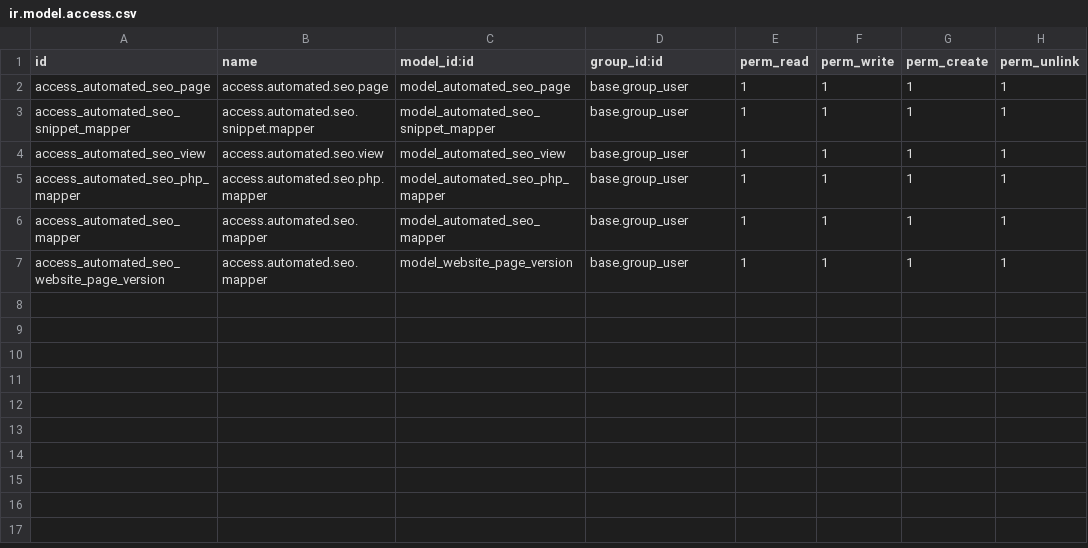
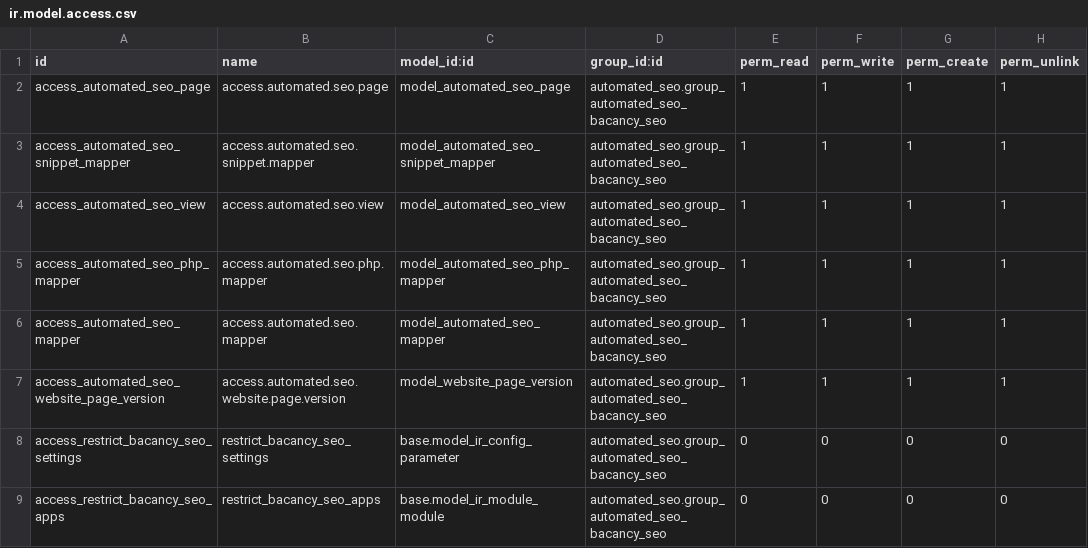
Before and after one commit to DarshBac17/automed_seo, a CSV file: custom_addons/automated_seo/security/ir.model.access.csv, drawn as a sheet.

Commit message:
mapper access error resolved

```diff
--- a/custom_addons/automated_seo/security/ir.model.access.csv
+++ b/custom_addons/automated_seo/security/ir.model.access.csv
@@ -1,7 +1,9 @@
 id,name,model_id:id,group_id:id,perm_read,perm_write,perm_create,perm_unlink
-access_automated_seo_page,access.automated.seo.page,model_automated_seo_page,base.group_user,1,1,1,1
-access_automated_seo_snippet_mapper,access.automated.seo.snippet.mapper,model_automated_seo_snippet_mapper,base.group_user,1,1,1,1
-access_automated_seo_view,access.automated.seo.view,model_automated_seo_view,base.group_user,1,1,1,1
-access_automated_seo_php_mapper,access.automated.seo.php.mapper,model_automated_seo_php_mapper,base.group_user,1,1,1,1
-access_automated_seo_mapper,access.automated.seo.mapper,model_automated_seo_mapper,base.group_user,1,1,1,1
-access_automated_seo_website_page_version,access.automated.seo.mapper,model_website_page_version,base.group_user,1,1,1,1
+access_automated_seo_page,access.automated.seo.page,model_automated_seo_page,automated_seo.group_automated_seo_bacancy_seo,1,1,1,1
+access_automated_seo_snippet_mapper,access.automated.seo.snippet.mapper,model_automated_seo_snippet_mapper,automated_seo.group_automated_seo_bacancy_seo,1,1,1,1
+access_automated_seo_view,access.automated.seo.view,model_automated_seo_view,automated_seo.group_automated_seo_bacancy_seo,1,1,1,1
+access_automated_seo_php_mapper,access.automated.seo.php.mapper,model_automated_seo_php_mapper,automated_seo.group_automated_seo_bacancy_seo,1,1,1,1
+access_automated_seo_mapper,access.automated.seo.mapper,model_automated_seo_mapper,automated_seo.group_automated_seo_bacancy_seo,1,1,1,1
+access_automated_seo_website_page_version,access.automated.seo.website.page.version,model_website_page_version,automated_seo.group_automated_seo_bacancy_seo,1,1,1,1
+access_restrict_bacancy_seo_settings,restrict_bacancy_seo_settings,base.model_ir_config_parameter,automated_seo.group_automated_seo_bacancy_seo,0,0,0,0
+access_restrict_bacancy_seo_apps,restrict_bacancy_seo_apps,base.model_ir_module_module,automated_seo.group_automated_seo_bacancy_seo,0,0,0,0
```
